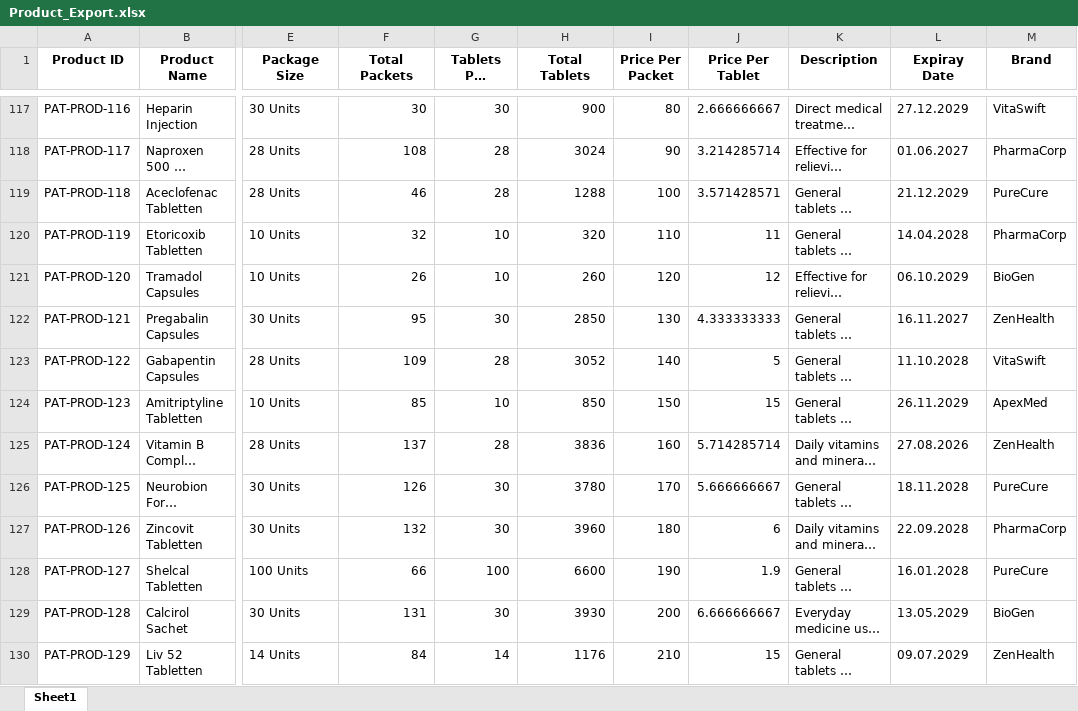
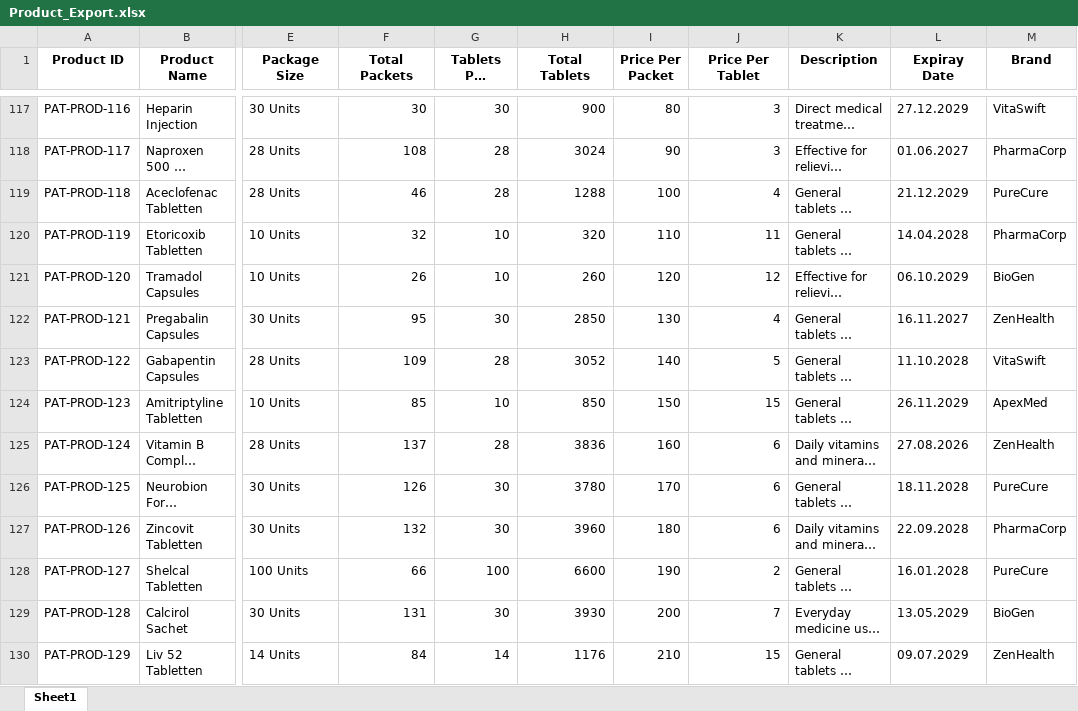
Before and after one commit to A-zanke/Hackfusion3, an Excel workbook: ai-agent/Product_Export.xlsx, sheet Sheet1, drawn as a sheet; only a part is shown, gaps mark what is left out; long unchanged cells end in …; values as stored, in another font and other column widths than the file's, no borders; the diff covers the shown part only; the diff names each change by its address in the sheet, - before the commit and + after, or states it on an @@ line.

```diff
--- a/ai-agent/Product_Export.xlsx (sheet Sheet1)
+++ b/ai-agent/Product_Export.xlsx (sheet Sheet1)
-J117 (Price Per Tablet): 2.666666667
+J117 (Price Per Tablet): 3
-J118 (Price Per Tablet): 3.214285714
+J118 (Price Per Tablet): 3
-J119 (Price Per Tablet): 3.571428571
+J119 (Price Per Tablet): 4
-J122 (Price Per Tablet): 4.333333333
+J122 (Price Per Tablet): 4
-J125 (Price Per Tablet): 5.714285714
+J125 (Price Per Tablet): 6
-J126 (Price Per Tablet): 5.666666667
+J126 (Price Per Tablet): 6
-J128 (Price Per Tablet): 1.9
+J128 (Price Per Tablet): 2
-J129 (Price Per Tablet): 6.666666667
+J129 (Price Per Tablet): 7
```
Also changed, not shown: 81 edited cells elsewhere in this sheet, 15 other files.
